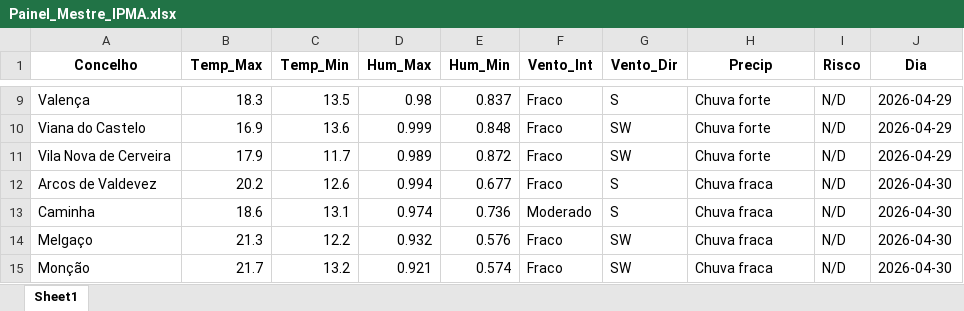
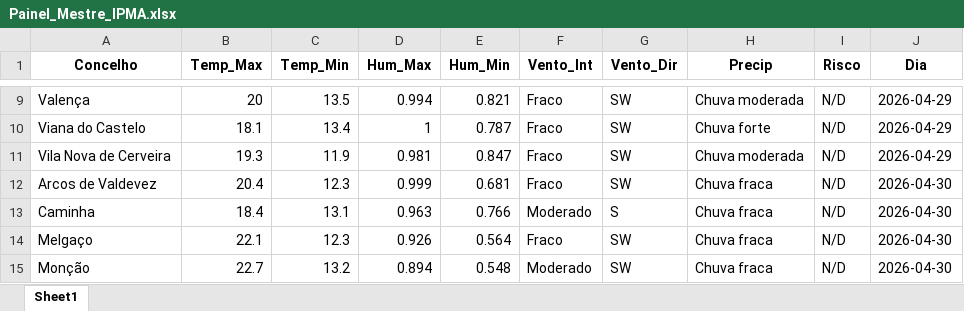
Before and after one commit to JoaoSilverio1974/robo-ipma-viana, an Excel workbook: Painel_Mestre_IPMA.xlsx, sheet Sheet1, drawn as a sheet; only a part is shown, gaps mark what is left out; values as stored, in another font and other column widths than the file's, no borders; the diff covers the shown part only; the diff names each change by its address in the sheet, - before the commit and + after, or states it on an @@ line.

```diff
--- a/Painel_Mestre_IPMA.xlsx (sheet Sheet1)
+++ b/Painel_Mestre_IPMA.xlsx (sheet Sheet1)
-B9 (Temp_Max): 18.3
+B9 (Temp_Max): 20
-D9 (Hum_Max): 0.98
+D9 (Hum_Max): 0.994
-E9 (Hum_Min): 0.837
+E9 (Hum_Min): 0.821
-G9 (Vento_Dir): S
+G9 (Vento_Dir): SW
-H9 (Precip): Chuva forte
+H9 (Precip): Chuva moderada
-B10 (Temp_Max): 16.9
+B10 (Temp_Max): 18.1
-C10 (Temp_Min): 13.6
+C10 (Temp_Min): 13.4
-D10 (Hum_Max): 0.999
+D10 (Hum_Max): 1
-E10 (Hum_Min): 0.848
+E10 (Hum_Min): 0.787
-B11 (Temp_Max): 17.9
+B11 (Temp_Max): 19.3
-C11 (Temp_Min): 11.7
+C11 (Temp_Min): 11.9
-D11 (Hum_Max): 0.989
+D11 (Hum_Max): 0.981
-E11 (Hum_Min): 0.872
+E11 (Hum_Min): 0.847
-H11 (Precip): Chuva forte
+H11 (Precip): Chuva moderada
-B12 (Temp_Max): 20.2
+B12 (Temp_Max): 20.4
-C12 (Temp_Min): 12.6
+C12 (Temp_Min): 12.3
-D12 (Hum_Max): 0.994
+D12 (Hum_Max): 0.999
-E12 (Hum_Min): 0.677
+E12 (Hum_Min): 0.681
-G12 (Vento_Dir): S
+G12 (Vento_Dir): SW
-B13 (Temp_Max): 18.6
+B13 (Temp_Max): 18.4
-D13 (Hum_Max): 0.974
+D13 (Hum_Max): 0.963
-E13 (Hum_Min): 0.736
+E13 (Hum_Min): 0.766
-B14 (Temp_Max): 21.3
+B14 (Temp_Max): 22.1
-C14 (Temp_Min): 12.2
+C14 (Temp_Min): 12.3
-D14 (Hum_Max): 0.932
+D14 (Hum_Max): 0.926
-E14 (Hum_Min): 0.576
+E14 (Hum_Min): 0.564
-B15 (Temp_Max): 21.7
+B15 (Temp_Max): 22.7
-D15 (Hum_Max): 0.921
+D15 (Hum_Max): 0.894
-E15 (Hum_Min): 0.574
+E15 (Hum_Min): 0.548
-F15 (Vento_Int): Fraco
+F15 (Vento_Int): Moderado
```
Also changed, not shown: 333 edited cells elsewhere in this sheet, 1 other file.
